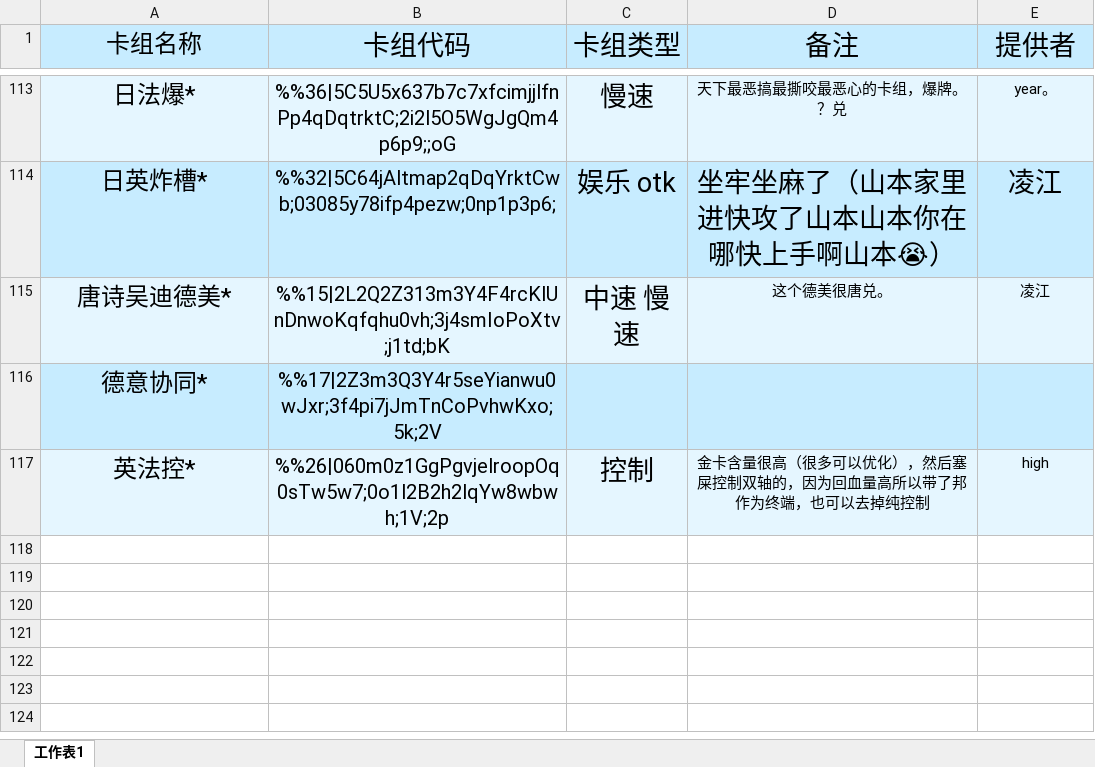
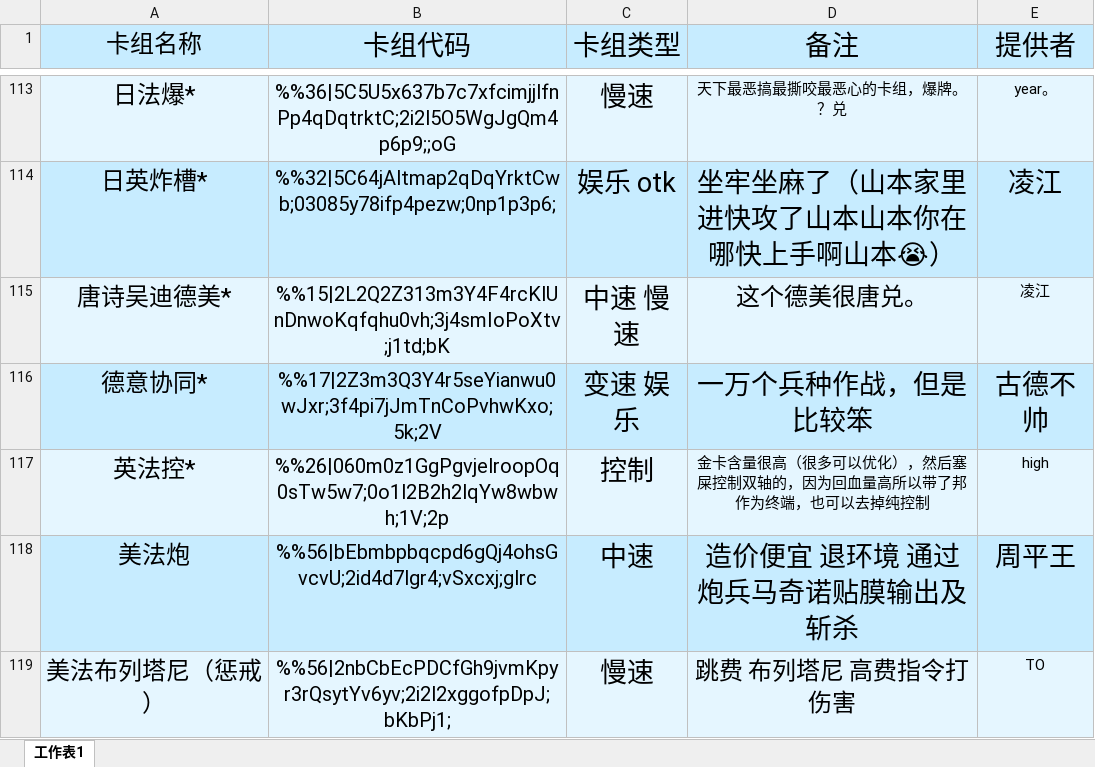
Before and after one commit to CraftSoul/bie-4-qu, an Excel workbook: data.xlsx, sheet 工作表1, drawn as a sheet; only a part is shown, gaps mark what is left out; values as stored, in another font and other column widths than the file's, no borders; the diff covers the shown part only; the diff names each change by its address in the sheet, - before the commit and + after, or states it on an @@ line.

```diff
--- a/data.xlsx (sheet 工作表1)
+++ b/data.xlsx (sheet 工作表1)
@@ D115 text size: larger @@
-C116 (卡组类型): (empty)
+C116 (卡组类型): 变速 娱乐
-D116 (备注): (empty)
+D116 (备注): 一万个兵种作战，但是比较笨
-E116 (提供者): (empty)
+E116 (提供者): 古德不帅
+row 118: 美法炮 | %%56|bEbmbpbqcpd6gQj4ohsGvcvU;2id4d7lgr4;vSxcxj;glrc | 中速 | 造价便宜 退环境 通过炮兵马奇诺贴膜输出及斩杀 | 周平王
+row 119: 美法布列塔尼（惩戒） | %%56|2nbCbEcPDCfGh9jvmKpyr3rQsytYv6yv;2i2l2xggofpDpJ;bKbPj1; | 慢速 | 跳费 布列塔尼 高费指令打伤害 | TO
```
Also changed, not shown: 5 added rows and 2 edited cells elsewhere in this sheet, 5 other files.
